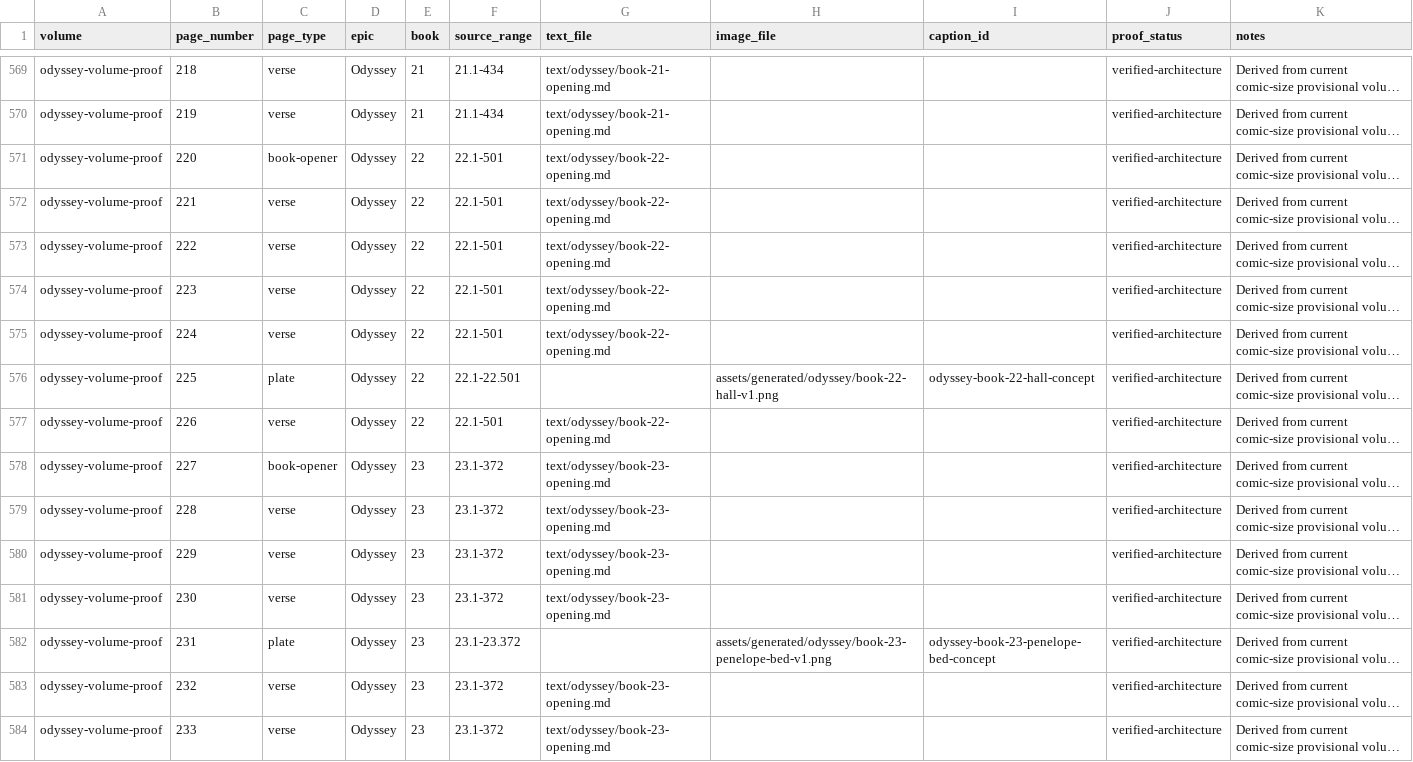
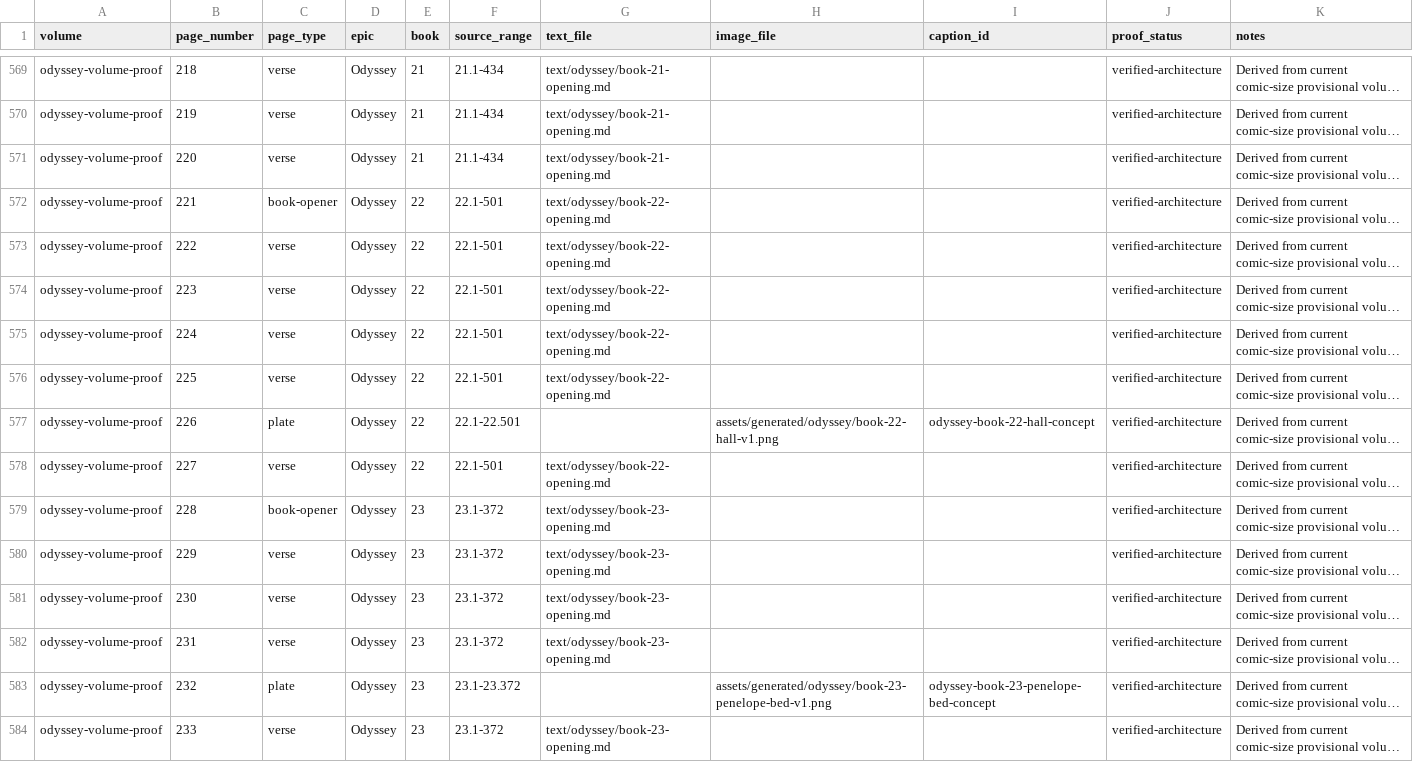
Before and after one commit to CastaliaInstitute/inq-homer-blake, a CSV file: design/architecture-page-map.csv, drawn as a sheet; only a part is shown, gaps mark what is left out; long unchanged cells end in …; the diff covers the shown part only; the diff names each change by its address in the sheet, - before the commit and + after, or states it on an @@ line.

```diff
--- a/design/architecture-page-map.csv
+++ b/design/architecture-page-map.csv
-C571 (page_type): book-opener
+C571 (page_type): verse
-E571 (book): 22
+E571 (book): 21
-F571 (source_range): 22.1-501
+F571 (source_range): 21.1-434
-G571 (text_file): text/odyssey/book-22-opening.md
+G571 (text_file): text/odyssey/book-21-opening.md
-C572 (page_type): verse
+C572 (page_type): book-opener
-C576 (page_type): plate
+C576 (page_type): verse
-F576 (source_range): 22.1-22.501
+F576 (source_range): 22.1-501
-G576 (text_file): (empty)
+G576 (text_file): text/odyssey/book-22-opening.md
-H576 (image_file): assets/generated/odyssey/book-22-hall-v1.png
+H576 (image_file): (empty)
-I576 (caption_id): odyssey-book-22-hall-concept
+I576 (caption_id): (empty)
-C577 (page_type): verse
+C577 (page_type): plate
-F577 (source_range): 22.1-501
+F577 (source_range): 22.1-22.501
-G577 (text_file): text/odyssey/book-22-opening.md
+G577 (text_file): (empty)
-H577 (image_file): (empty)
+H577 (image_file): assets/generated/odyssey/book-22-hall-v1.png
-I577 (caption_id): (empty)
+I577 (caption_id): odyssey-book-22-hall-concept
-C578 (page_type): book-opener
+C578 (page_type): verse
-E578 (book): 23
+E578 (book): 22
-F578 (source_range): 23.1-372
+F578 (source_range): 22.1-501
-G578 (text_file): text/odyssey/book-23-opening.md
+G578 (text_file): text/odyssey/book-22-opening.md
-C579 (page_type): verse
+C579 (page_type): book-opener
-C582 (page_type): plate
+C582 (page_type): verse
-F582 (source_range): 23.1-23.372
+F582 (source_range): 23.1-372
-G582 (text_file): (empty)
+G582 (text_file): text/odyssey/book-23-opening.md
-H582 (image_file): assets/generated/odyssey/book-23-penelope-bed-v1.png
+H582 (image_file): (empty)
-I582 (caption_id): odyssey-book-23-penelope-bed-concept
+I582 (caption_id): (empty)
-C583 (page_type): verse
+C583 (page_type): plate
-F583 (source_range): 23.1-372
+F583 (source_range): 23.1-23.372
-G583 (text_file): text/odyssey/book-23-opening.md
+G583 (text_file): (empty)
-H583 (image_file): (empty)
+H583 (image_file): assets/generated/odyssey/book-23-penelope-bed-v1.png
-I583 (caption_id): (empty)
+I583 (caption_id): odyssey-book-23-penelope-bed-concept
```
Also changed, not shown: 1 added row and 5 edited cells elsewhere in this file, design/volume-proof-book-starts.csv, text/meter-outliers.csv, 16 other files.
